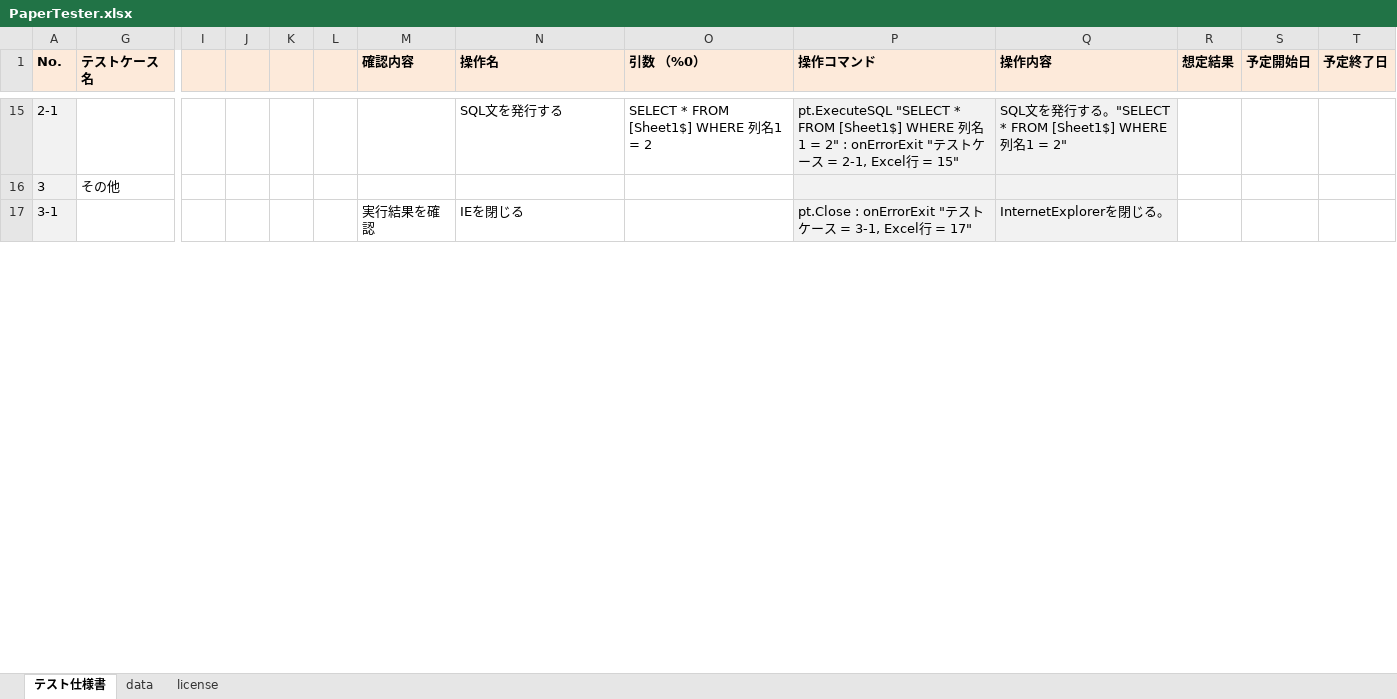
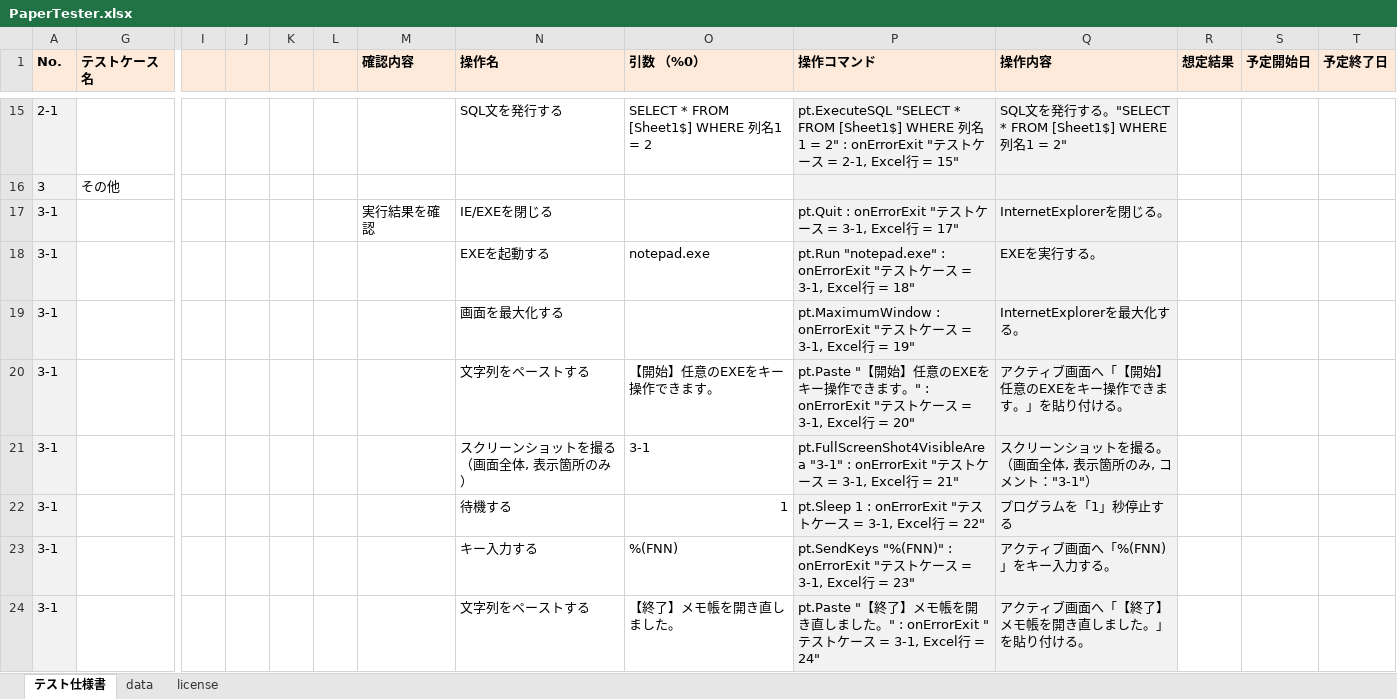
Before and after one commit to nezuQ/PaperTester, an Excel workbook: PaperTester.xlsx, sheet テスト仕様書, drawn as a sheet; only a part is shown, gaps mark what is left out; values as stored, in another font and other column widths than the file's, no borders; conditional formats not drawn; rows hold the shown columns only; the diff covers the shown part only; the diff names each change by its address in the sheet, - before the commit and + after, or states it on an @@ line.

```diff
--- a/PaperTester.xlsx (sheet テスト仕様書)
+++ b/PaperTester.xlsx (sheet テスト仕様書)
-N17 (操作名): IEを閉じる
+N17 (操作名): IE/EXEを閉じる
-P17 (操作コマンド): pt.Close : onErrorExit…
+P17 (操作コマンド): pt.Quit : onErrorExit…
+row 18: 3-1 |  |  |  |  |  |  | EXEを起動する | notepad.exe | pt.Run "notepad.exe" : onErrorExit "テストケース = 3-1, Excel行 = 18" | EXEを実行する。
+row 19: 3-1 |  |  |  |  |  |  | 画面を最大化する |  | pt.MaximumWindow : onErrorExit "テストケース = 3-1, Excel行 = 19" | InternetExplorerを最大化する。
+row 20: 3-1 |  |  |  |  |  |  | 文字列をペーストする | 【開始】任意のEXEをキー操作できます。 | pt.Paste "【開始】任意のEXEをキー操作できます。" : onErrorExit "テストケース = 3-1, Excel行 = 20" | アクティブ画面へ「【開始】任意のEXEをキー操作できます。」を貼り付ける。
+row 21: 3-1 |  |  |  |  |  |  | スクリーンショットを撮る（画面全体, 表示箇所のみ） | 3-1 | pt.FullScreenShot4VisibleArea "3-1" : onErrorExit "テストケース = 3-1, Excel行 = 21" | スクリーンショットを撮る。（画面全体, 表示箇所のみ, コメント："3-1"）
+row 22: 3-1 |  |  |  |  |  |  | 待機する | 1 | pt.Sleep 1 : onErrorExit "テストケース = 3-1, Excel行 = 22" | プログラムを「1」秒停止する
+row 23: 3-1 |  |  |  |  |  |  | キー入力する | %(FNN) | pt.SendKeys "%(FNN)" : onErrorExit "テストケース = 3-1, Excel行 = 23" | アクティブ画面へ「%(FNN)」をキー入力する。
+row 24: 3-1 |  |  |  |  |  |  | 文字列をペーストする | 【終了】メモ帳を開き直しました。 | pt.Paste "【終了】メモ帳を開き直しました。" : onErrorExit "テストケース = 3-1, Excel行 = 24" | アクティブ画面へ「【終了】メモ帳を開き直しました。」を貼り付ける。
```
Also changed, not shown: 6 added rows, 13 removed rows and 7 edited cells elsewhere in this sheet, sheet data, formulas that keep their value, 4 other files.
